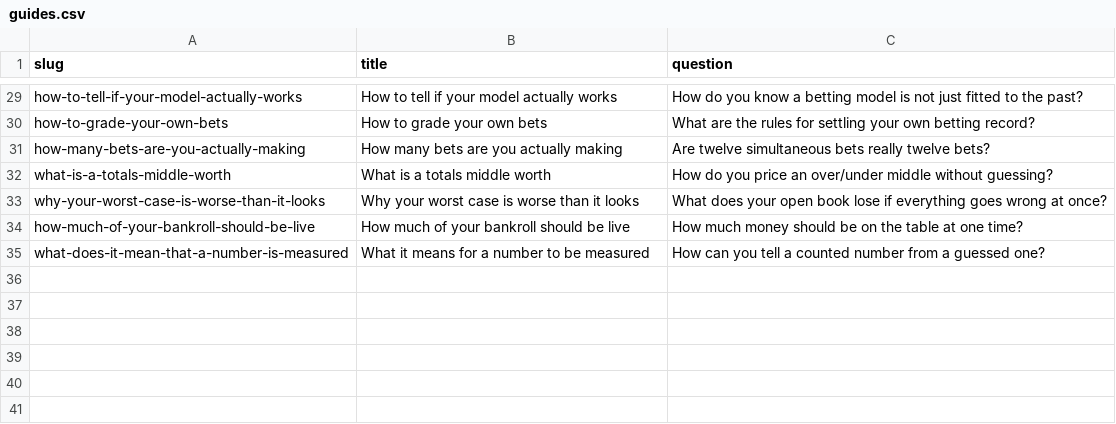
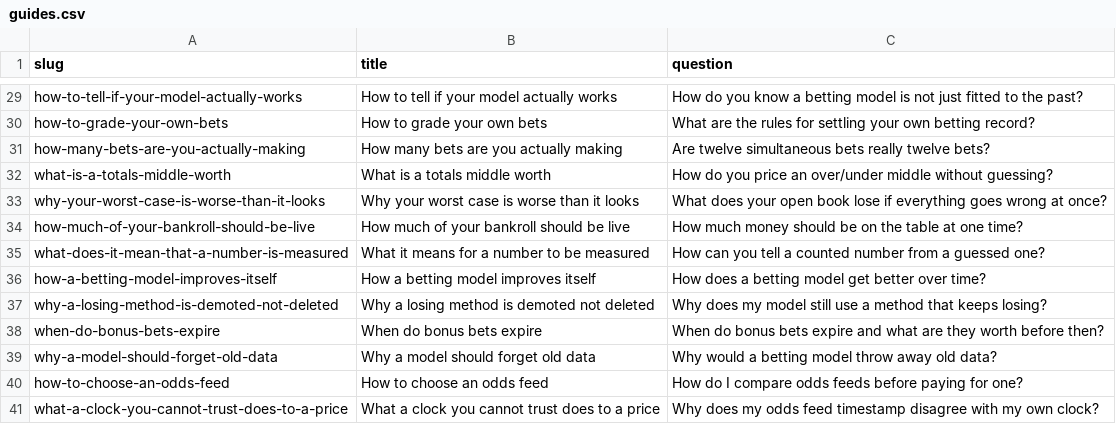
Before and after one commit to mattkerr09/bookbreaker-site, a CSV file: _data/guides.csv, drawn as a sheet; only a part is shown, gaps mark what is left out; the diff names each change by its address in the sheet, - before the commit and + after, or states it on an @@ line.

```diff
--- a/_data/guides.csv
+++ b/_data/guides.csv
+row 36: how-a-betting-model-improves-itself | How a betting model improves itself | How does a betting model get better over time?
+row 37: why-a-losing-method-is-demoted-not-deleted | Why a losing method is demoted not deleted | Why does my model still use a method that keeps losing?
+row 38: when-do-bonus-bets-expire | When do bonus bets expire | When do bonus bets expire and what are they worth before then?
+row 39: why-a-model-should-forget-old-data | Why a model should forget old data | Why would a betting model throw away old data?
+row 40: how-to-choose-an-odds-feed | How to choose an odds feed | How do I compare odds feeds before paying for one?
+row 41: what-a-clock-you-cannot-trust-does-to-a-price | What a clock you cannot trust does to a price | Why does my odds feed timestamp disagree with my own clock?
```
Also changed, not shown: 10 other files.
